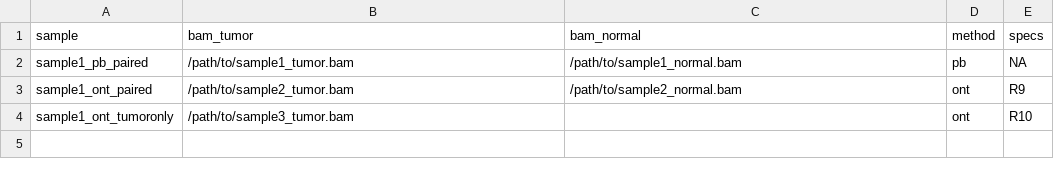
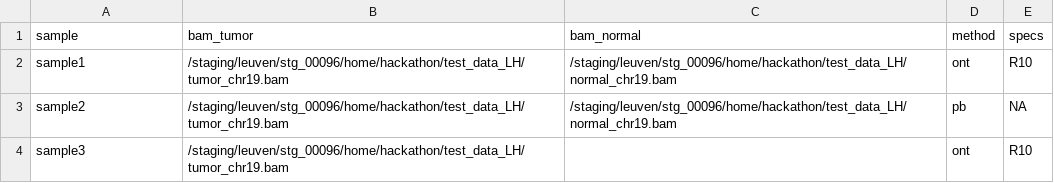
Before and after one commit to IntGenomicsLab/lrsomatic, a CSV file: assets/samplesheet.csv, drawn as a sheet.

Commit message:
changed test config and samplesheet for easier identification what is going on

```diff
--- a/assets/samplesheet.csv
+++ b/assets/samplesheet.csv
@@ -1,4 +1,4 @@
 sample,bam_tumor,bam_normal,method,specs
-sample1_pb_paired,/path/to/sample1_tumor.bam,/path/to/sample1_normal.bam,pb,NA
-sample1_ont_paired,/path/to/sample2_tumor.bam,/path/to/sample2_normal.bam,ont,R9
-sample1_ont_tumoronly,/path/to/sample3_tumor.bam,,ont,R10
+sample1,/staging/leuven/stg_00096/home/hackathon/test_data_LH/tumor_chr19.bam,/staging/leuven/stg_00096/home/hackathon/test_data_LH/normal_chr19.bam,ont,R10
+sample2,/staging/leuven/stg_00096/home/hackathon/test_data_LH/tumor_chr19.bam,/staging/leuven/stg_00096/home/hackathon/test_data_LH/normal_chr19.bam,pb,NA
+sample3,/staging/leuven/stg_00096/home/hackathon/test_data_LH/tumor_chr19.bam,,ont,R10
```
Also changed, not shown: 1 other file.
